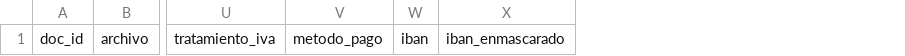
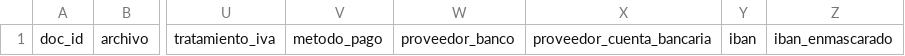
Before and after one commit to ignacioviola1984-spec/ap-control-tower, a CSV file: data/extraction/labels_template.csv, drawn as a sheet; only a part is shown, gaps mark what is left out; the diff names each change by its address in the sheet, - before the commit and + after, or states it on an @@ line.

```diff
--- a/data/extraction/labels_template.csv
+++ b/data/extraction/labels_template.csv
+column W, row 1: proveedor_banco
+column X, row 1: proveedor_cuenta_bancaria
```
Also changed, not shown: data/extraction/golden_labels.csv, 22 other files.
